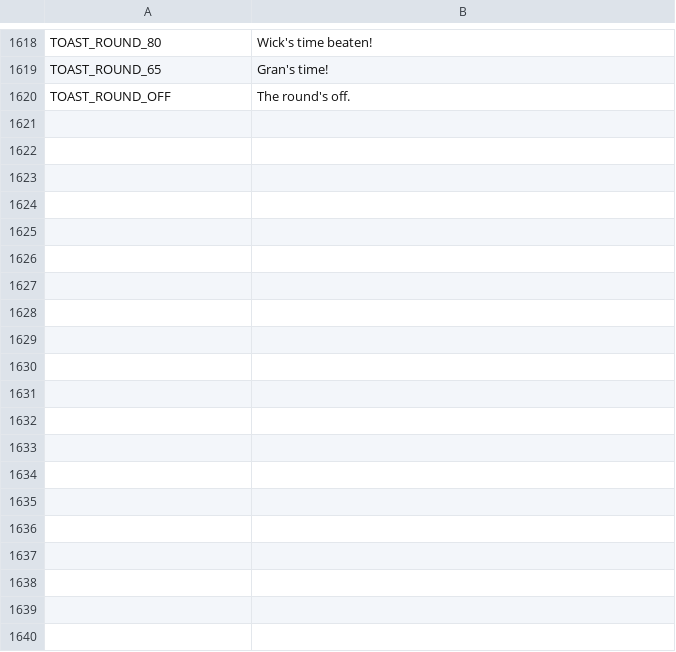
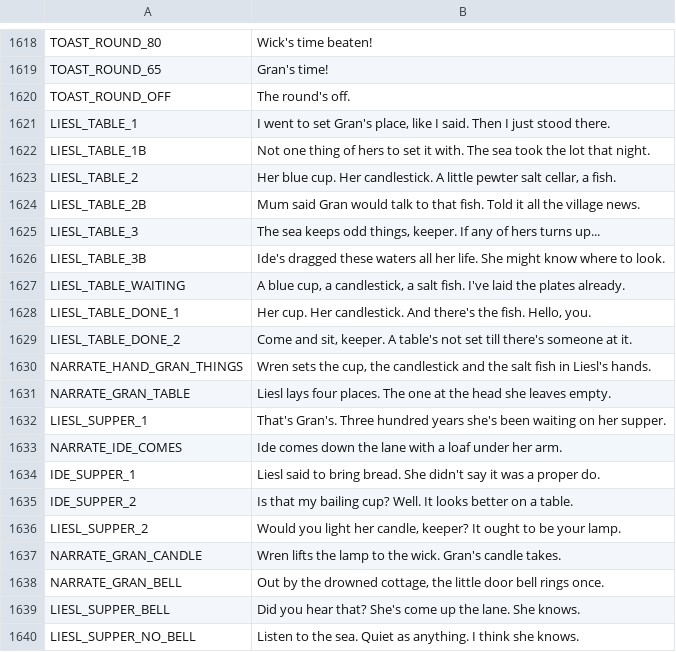
Before and after one commit to ashciraulo/Leviathan, a CSV file: locale/strings.csv, drawn as a sheet; only a part is shown, gaps mark what is left out; the diff covers the shown part only; the diff names each change by its address in the sheet, - before the commit and + after, or states it on an @@ line.

```diff
--- a/locale/strings.csv
+++ b/locale/strings.csv
+row 1621: LIESL_TABLE_1 | I went to set Gran's place, like I said. Then I just stood there.
+row 1622: LIESL_TABLE_1B | Not one thing of hers to set it with. The sea took the lot that night.
+row 1623: LIESL_TABLE_2 | Her blue cup. Her candlestick. A little pewter salt cellar, a fish.
+row 1624: LIESL_TABLE_2B | Mum said Gran would talk to that fish. Told it all the village news.
+row 1625: LIESL_TABLE_3 | The sea keeps odd things, keeper. If any of hers turns up...
+row 1626: LIESL_TABLE_3B | Ide's dragged these waters all her life. She might know where to look.
+row 1627: LIESL_TABLE_WAITING | A blue cup, a candlestick, a salt fish. I've laid the plates already.
+row 1628: LIESL_TABLE_DONE_1 | Her cup. Her candlestick. And there's the fish. Hello, you.
+row 1629: LIESL_TABLE_DONE_2 | Come and sit, keeper. A table's not set till there's someone at it.
+row 1630: NARRATE_HAND_GRAN_THINGS | Wren sets the cup, the candlestick and the salt fish in Liesl's hands.
+row 1631: NARRATE_GRAN_TABLE | Liesl lays four places. The one at the head she leaves empty.
+row 1632: LIESL_SUPPER_1 | That's Gran's. Three hundred years she's been waiting on her supper.
+row 1633: NARRATE_IDE_COMES | Ide comes down the lane with a loaf under her arm.
+row 1634: IDE_SUPPER_1 | Liesl said to bring bread. She didn't say it was a proper do.
+row 1635: IDE_SUPPER_2 | Is that my bailing cup? Well. It looks better on a table.
+row 1636: LIESL_SUPPER_2 | Would you light her candle, keeper? It ought to be your lamp.
+row 1637: NARRATE_GRAN_CANDLE | Wren lifts the lamp to the wick. Gran's candle takes.
+row 1638: NARRATE_GRAN_BELL | Out by the drowned cottage, the little door bell rings once.
+row 1639: LIESL_SUPPER_BELL | Did you hear that? She's come up the lane. She knows.
+row 1640: LIESL_SUPPER_NO_BELL | Listen to the sea. Quiet as anything. I think she knows.
```
Also changed, not shown: 13 added rows elsewhere in this file, 10 other files.
